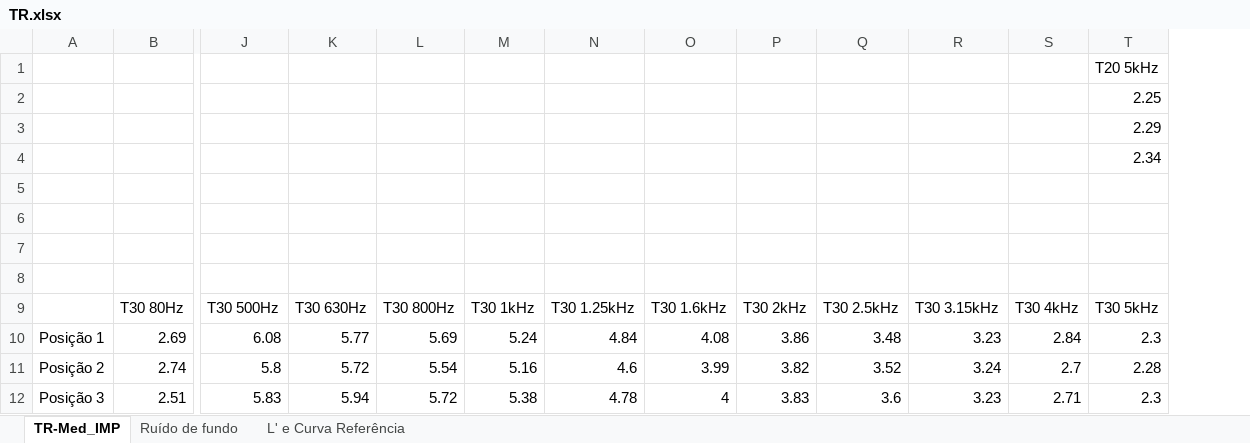
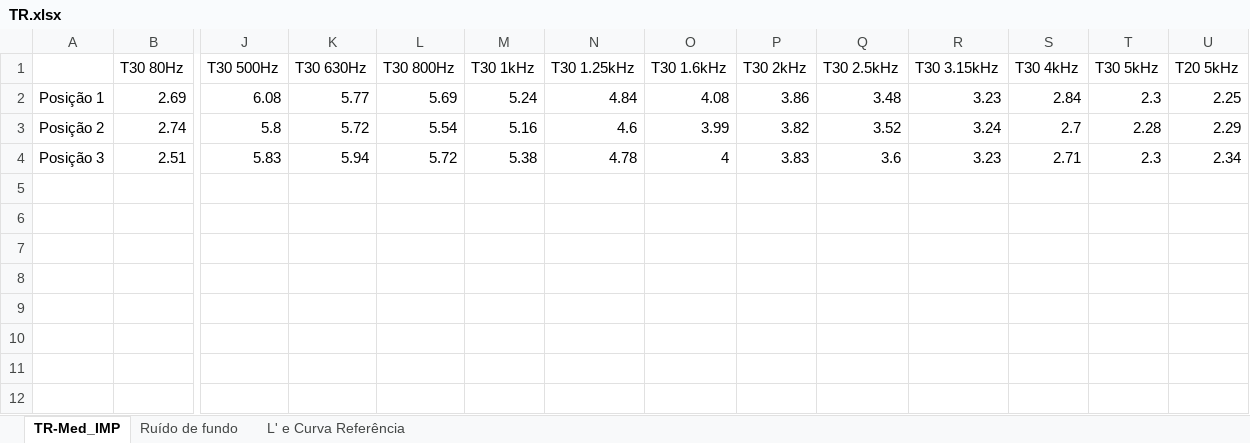
Before and after one commit to TulioChiodi/calculando_Lntw, an Excel workbook: medicoes/TR.xlsx, sheet TR-Med_IMP, drawn as a sheet; only a part is shown, gaps mark what is left out; values as stored, in another font and other column widths than the file's, no borders; charts and pictures not drawn; removed rows and columns are numbered as before the commit, all else as after; rows hold the shown columns only; the diff names each change by its address in the sheet, - before the commit and + after, or states it on an @@ line.

```diff
--- a/medicoes/TR.xlsx (sheet TR-Med_IMP)
+++ b/medicoes/TR.xlsx (sheet TR-Med_IMP)
+column U (T20 5kHz), rows 2-4: 2.25 | 2.29 | 2.34
-row 1:  |  |  |  |  |  |  |  |  |  |  |  | T20 5kHz
-row 2:  |  |  |  |  |  |  |  |  |  |  |  | 2.25
-row 3:  |  |  |  |  |  |  |  |  |  |  |  | 2.29
-row 4:  |  |  |  |  |  |  |  |  |  |  |  | 2.34
-row 5: (empty)
-row 6: (empty)
-row 7: (empty)
-row 8: (empty)
```
Also changed, not shown: charts or pictures, 6 other files.
